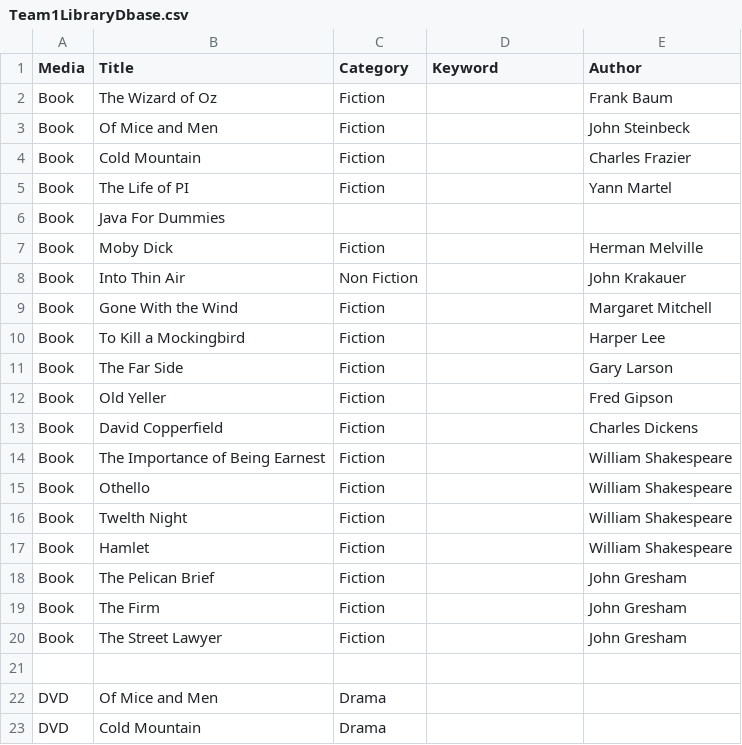
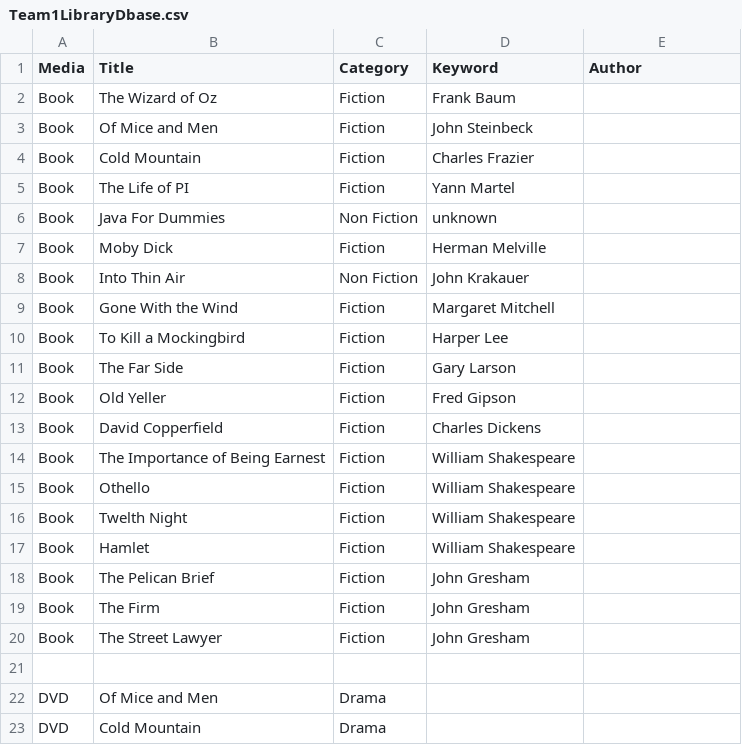
Before and after one commit to NewWorldCoder/Team1Midterm, a CSV file: docs/Team1LibraryDbase.csv, drawn as a sheet; only a part is shown.

```diff
--- a/docs/Team1LibraryDbase.csv
+++ b/docs/Team1LibraryDbase.csv
@@ -1,21 +1,21 @@
 Media,Title,Category,Keyword,Author
-Book,The Wizard of Oz,Fiction,,Frank Baum
-Book,Of Mice and Men,Fiction,,John Steinbeck
-Book,Cold Mountain,Fiction,,Charles Frazier
-Book,The Life of PI,Fiction,,Yann Martel
-Book,Java For Dummies,,,
-Book,Moby Dick,Fiction,,Herman Melville
-Book,Into Thin Air,Non Fiction,,John Krakauer
-Book,Gone With the Wind,Fiction,,Margaret Mitchell
-Book,To Kill a Mockingbird,Fiction,,Harper Lee
-Book,The Far Side,Fiction,,Gary Larson
-Book,Old Yeller,Fiction,,Fred Gipson
-Book,David Copperfield,Fiction,,Charles Dickens
-Book,The Importance of Being Earnest,Fiction,,William Shakespeare
-Book,Othello,Fiction,,William Shakespeare
-Book,Twelth Night,Fiction,,William Shakespeare
-Book,Hamlet,Fiction,,William Shakespeare
-Book,The Pelican Brief,Fiction,,John Gresham
-Book,The Firm,Fiction,,John Gresham
-Book,The Street Lawyer,Fiction,,John Gresham
+Book,The Wizard of Oz,Fiction,Frank Baum
+Book,Of Mice and Men,Fiction,John Steinbeck
+Book,Cold Mountain,Fiction,Charles Frazier
+Book,The Life of PI,Fiction,Yann Martel
+Book,Java For Dummies,Non Fiction,unknown
+Book,Moby Dick,Fiction,Herman Melville
+Book,Into Thin Air,Non Fiction,John Krakauer
+Book,Gone With the Wind,Fiction,Margaret Mitchell
+Book,To Kill a Mockingbird,Fiction,Harper Lee
+Book,The Far Side,Fiction,Gary Larson
+Book,Old Yeller,Fiction,Fred Gipson
+Book,David Copperfield,Fiction,Charles Dickens
+Book,The Importance of Being Earnest,Fiction,William Shakespeare
+Book,Othello,Fiction,William Shakespeare
+Book,Twelth Night,Fiction,William Shakespeare
+Book,Hamlet,Fiction,William Shakespeare
+Book,The Pelican Brief,Fiction,John Gresham
+Book,The Firm,Fiction,John Gresham
+Book,The Street Lawyer,Fiction,John Gresham
 ,,,,
```
Also changed, not shown: 2 other files.
